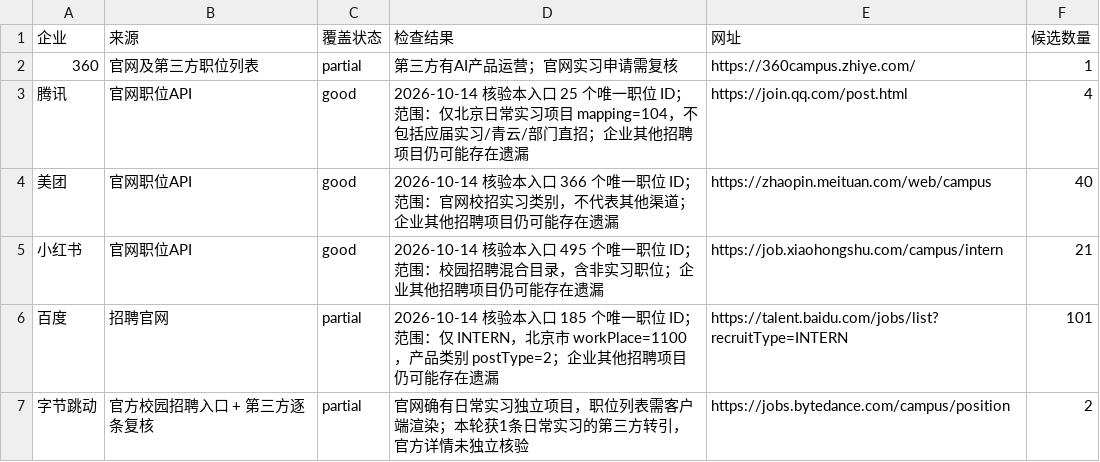
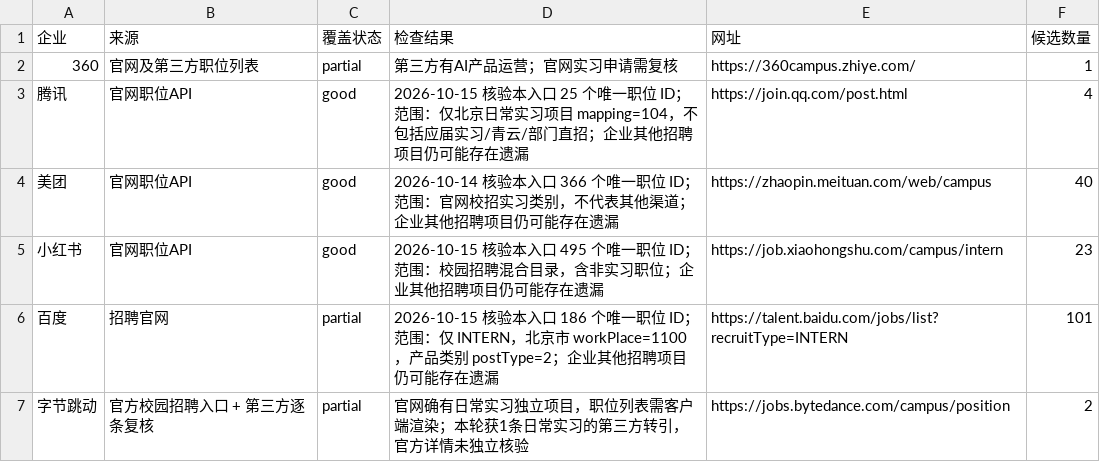
Before and after one commit to a853255726-liu/ai-product-intern-radar, a CSV file: company_coverage.csv, drawn as a sheet; only a part is shown; the diff covers the shown part only.

```diff
--- a/company_coverage.csv
+++ b/company_coverage.csv
@@ -2,6 +2,6 @@
 360,官网及第三方职位列表,partial,第三方有AI产品运营；官网实习申请需复核,https://360campus.zhiye.com/,1
-腾讯,官网职位API,good,2026-10-14 核验本入口 25 个唯一职位 ID；范围：仅北京日常实习项目 mapping=104，不包括应届实习/青云/部门直招；企业其他招聘项目仍可能存在遗漏,https://join.qq.com/post.html,4
+腾讯,官网职位API,good,2026-10-15 核验本入口 25 个唯一职位 ID；范围：仅北京日常实习项目 mapping=104，不包括应届实习/青云/部门直招；企业其他招聘项目仍可能存在遗漏,https://join.qq.com/post.html,4
 美团,官网职位API,good,2026-10-14 核验本入口 366 个唯一职位 ID；范围：官网校招实习类别，不代表其他渠道；企业其他招聘项目仍可能存在遗漏,https://zhaopin.meituan.com/web/campus,40
-小红书,官网职位API,good,2026-10-14 核验本入口 495 个唯一职位 ID；范围：校园招聘混合目录，含非实习职位；企业其他招聘项目仍可能存在遗漏,https://job.xiaohongshu.com/campus/intern,21
-百度,招聘官网,partial,2026-10-14 核验本入口 185 个唯一职位 ID；范围：仅 INTERN，北京市 workPlace=1100，产品类别 postType=2；企业其他招聘项目仍可能存在遗漏,https://talent.baidu.com/jobs/list?recruitType=INTERN,101
+小红书,官网职位API,good,2026-10-15 核验本入口 495 个唯一职位 ID；范围：校园招聘混合目录，含非实习职位；企业其他招聘项目仍可能存在遗漏,https://job.xiaohongshu.com/campus/intern,23
+百度,招聘官网,partial,2026-10-15 核验本入口 186 个唯一职位 ID；范围：仅 INTERN，北京市 workPlace=1100，产品类别 postType=2；企业其他招聘项目仍可能存在遗漏,https://talent.baidu.com/jobs/list?recruitType=INTERN,101
 字节跳动,官方校园招聘入口 + 第三方逐条复核,partial,官网确有日常实习独立项目，职位列表需客户端渲染；本轮获1条日常实习的第三方转引，官方详情未独立核验,https://jobs.bytedance.com/campus/position,2
```
Also changed, not shown: 15 edited cells elsewhere in this file, jobs.csv, 3 other files.
